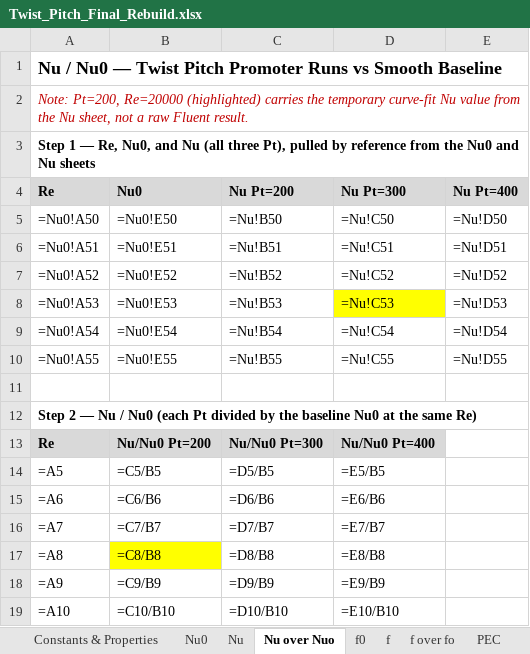
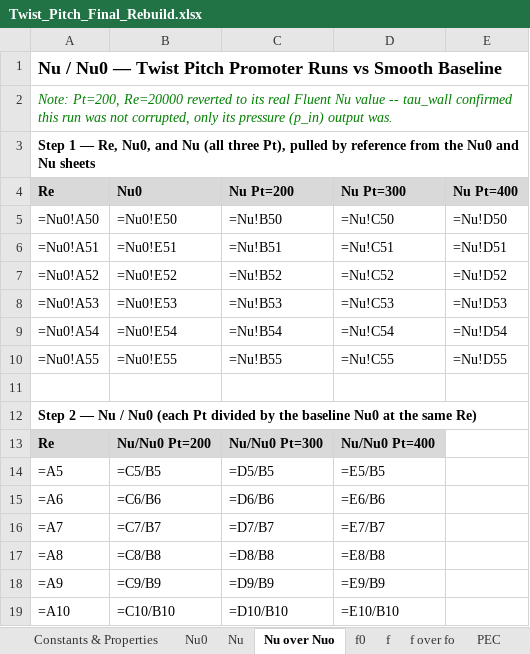
Before and after one commit to dhagax100/dhagax100, an Excel workbook: thesis/production-runs/Twist_Pitch_Final_Rebuild.xlsx, sheet Nu over Nuo, drawn as a sheet; values as stored, in another font and other column widths than the file's, no borders; formulas without a stored value are shown as written; charts and pictures not drawn; the diff names each change by its address in the sheet, - before the commit and + after, or states it on an @@ line.

```diff
--- a/thesis/production-runs/Twist_Pitch_Final_Rebuild.xlsx (sheet Nu over Nuo)
+++ b/thesis/production-runs/Twist_Pitch_Final_Rebuild.xlsx (sheet Nu over Nuo)
-A2 (Re): …Pt=200, Re=20000 (highlighted) carries the temporary curve-fit Nu value from the Nu sheet, not a raw Fluent result.
+A2 (Re): …Pt=200, Re=20000 reverted to its real Fluent Nu value -- tau_wall confirmed this run was not corrupted, only its pressure (p_in) output was.
-A2 text colour: #C00000
+A2 text colour: #008000
-D8 fill: #FFFF00
+D8 fill: none
-B17 fill: #FFFF00
+B17 fill: none
```
Also changed, not shown: sheet Nu, charts or pictures.
